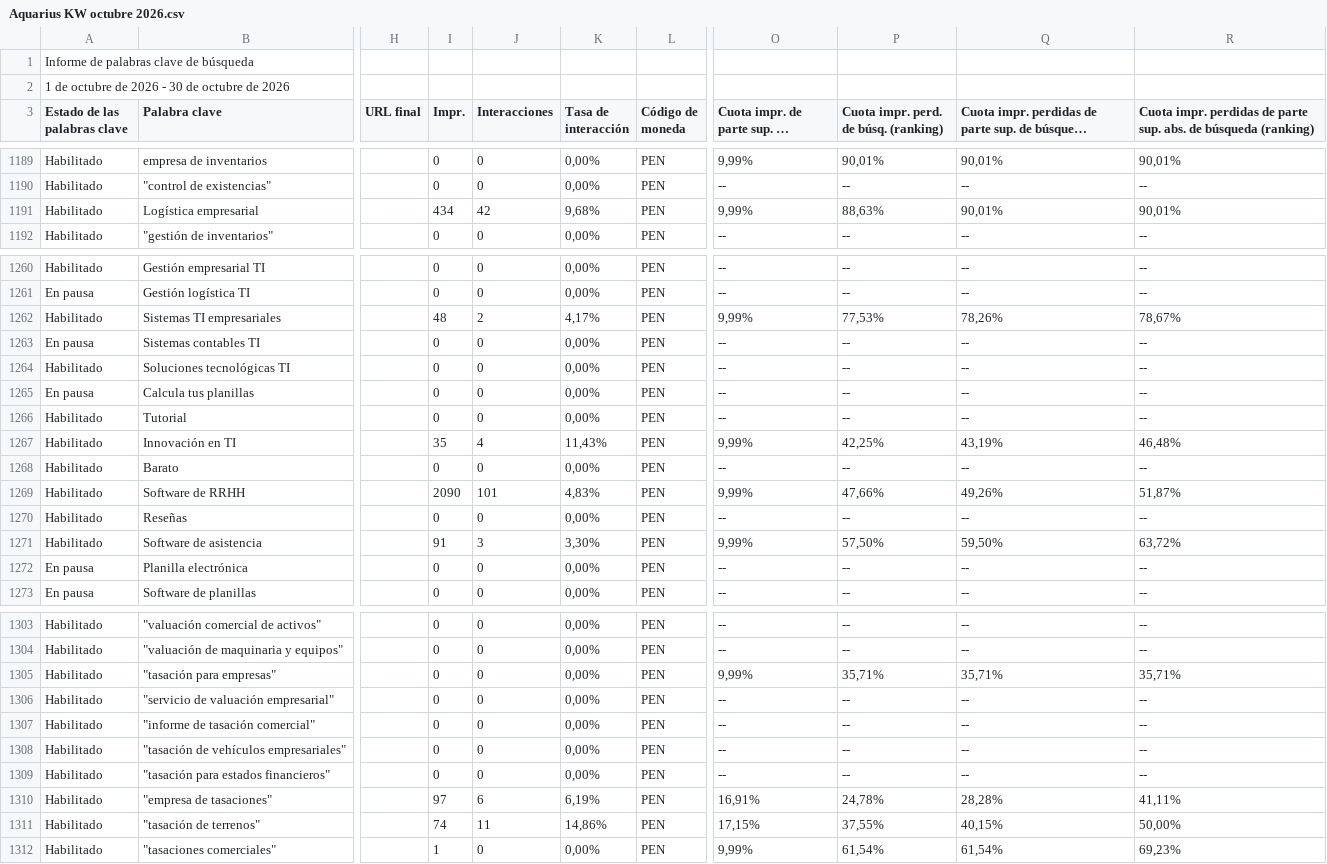
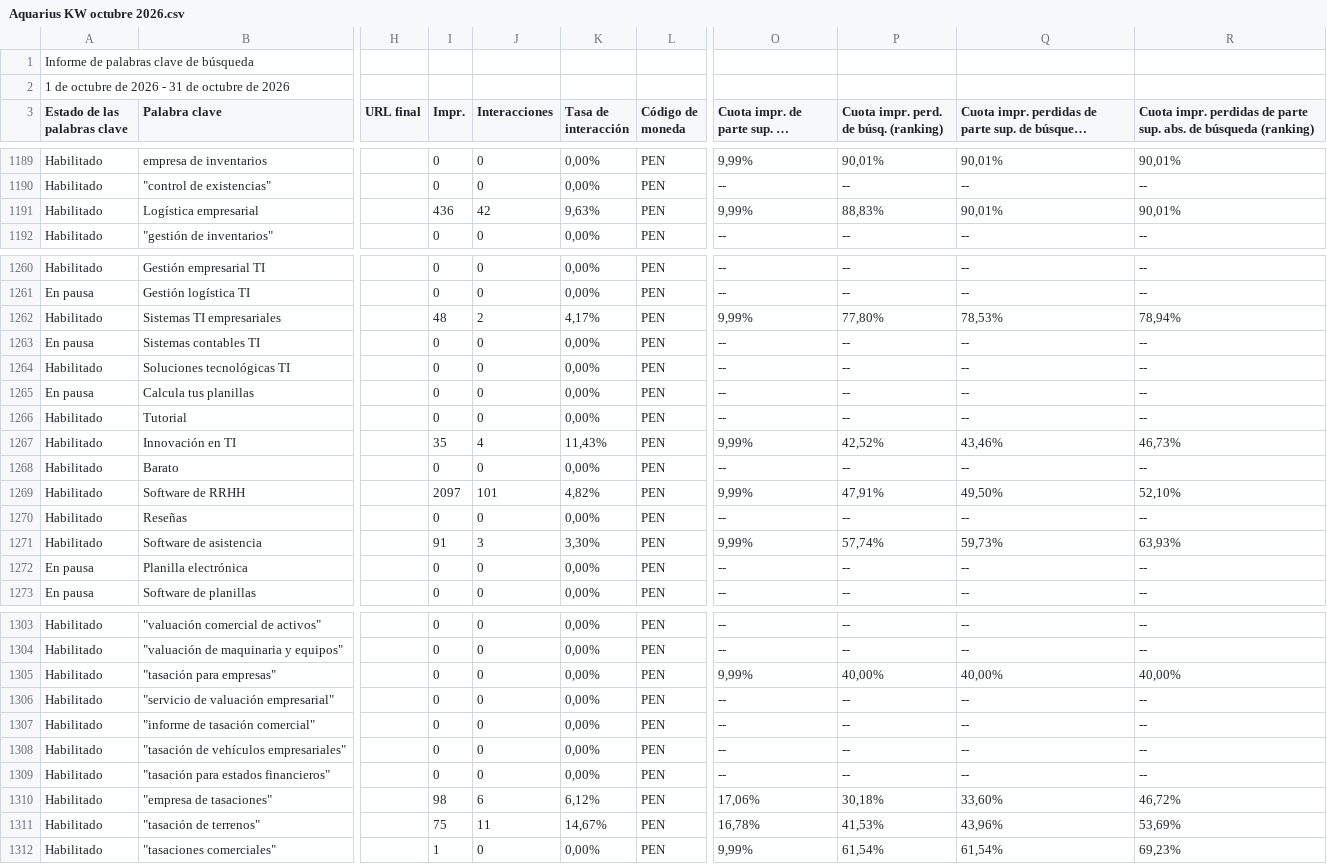
Before and after one commit to jorgeluis666/objetivos-Aquarius, a CSV file: data/csv-backups/keywords/Aquarius KW octubre 2026.csv, drawn as a sheet; only a part is shown, gaps mark what is left out; long unchanged cells end in …; the diff covers the shown part only; the diff names each change by its address in the sheet, - before the commit and + after, or states it on an @@ line.

```diff
--- a/data/csv-backups/keywords/Aquarius KW octubre 2026.csv
+++ b/data/csv-backups/keywords/Aquarius KW octubre 2026.csv
-A2 (Estado de las palabras clave): 1 de octubre de 2026 - 30 de octubre de 2026
+A2 (Estado de las palabras clave): 1 de octubre de 2026 - 31 de octubre de 2026
-I1191 (Impr.): 434
+I1191 (Impr.): 436
-K1191 (Tasa de interacción): 9,68%
+K1191 (Tasa de interacción): 9,63%
-P1191: 88,63%
+P1191: 88,83%
-P1262: 77,53%
+P1262: 77,80%
-Q1262: 78,26%
+Q1262: 78,53%
-R1262: 78,67%
+R1262: 78,94%
-P1267: 42,25%
+P1267: 42,52%
-Q1267: 43,19%
+Q1267: 43,46%
-R1267: 46,48%
+R1267: 46,73%
-I1269 (Impr.): 2090
+I1269 (Impr.): 2097
-K1269 (Tasa de interacción): 4,83%
+K1269 (Tasa de interacción): 4,82%
-P1269: 47,66%
+P1269: 47,91%
-Q1269: 49,26%
+Q1269: 49,50%
-R1269: 51,87%
+R1269: 52,10%
-P1271: 57,50%
+P1271: 57,74%
-Q1271: 59,50%
+Q1271: 59,73%
-R1271: 63,72%
+R1271: 63,93%
-P1305: 35,71%
+P1305: 40,00%
-Q1305: 35,71%
+Q1305: 40,00%
-R1305: 35,71%
+R1305: 40,00%
-I1310 (Impr.): 97
+I1310 (Impr.): 98
-K1310 (Tasa de interacción): 6,19%
+K1310 (Tasa de interacción): 6,12%
-O1310: 16,91%
+O1310: 17,06%
-P1310: 24,78%
+P1310: 30,18%
-Q1310: 28,28%
+Q1310: 33,60%
-R1310: 41,11%
+R1310: 46,72%
-I1311 (Impr.): 74
+I1311 (Impr.): 75
-K1311 (Tasa de interacción): 14,86%
+K1311 (Tasa de interacción): 14,67%
-O1311: 17,15%
+O1311: 16,78%
-P1311: 37,55%
+P1311: 41,53%
-Q1311: 40,15%
+Q1311: 43,96%
-R1311: 50,00%
+R1311: 53,69%
```
Also changed, not shown: 85 edited cells elsewhere in this file, data/csv-backups/drive/Aquarius - Octubre 2026.csv, 5 other files.
